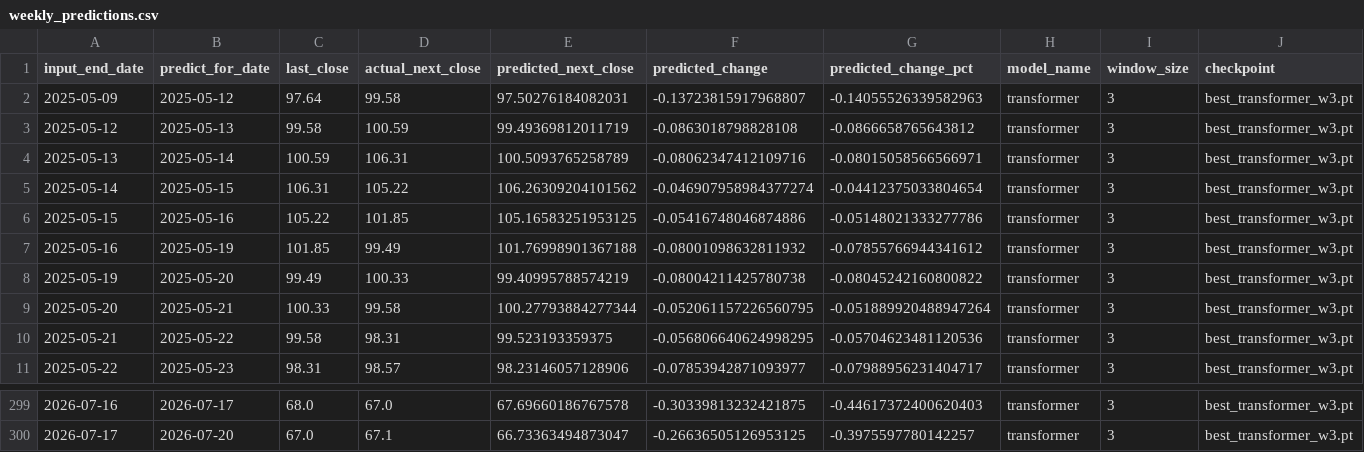
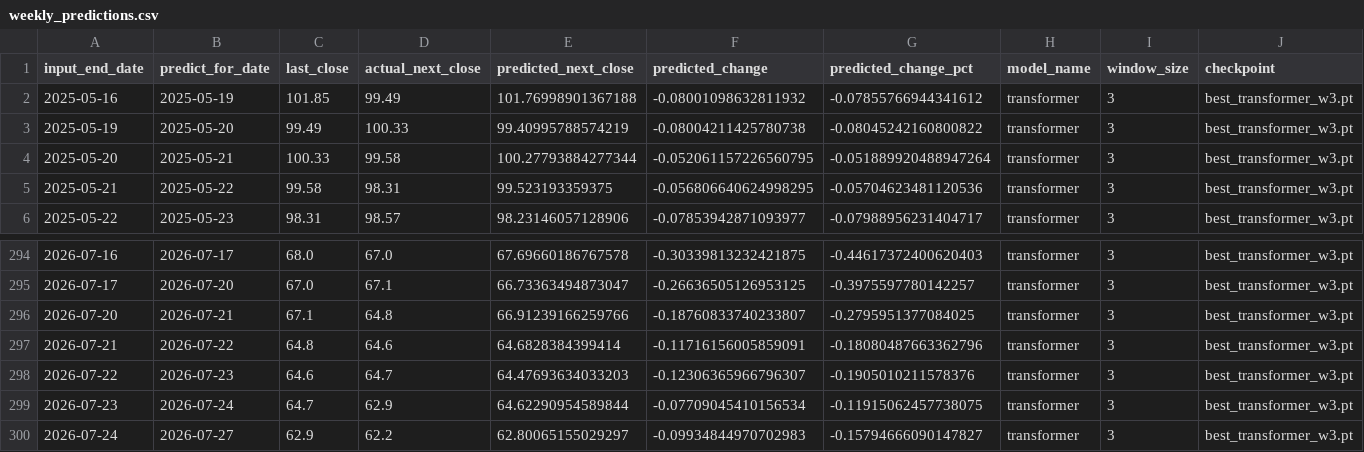
Before and after one commit to dlhdwan/fpt-stock-forecasting, a CSV file: artifacts/raw_fpt_only_residual_cnnlstm_transformer/output/weekly_predictions.csv, drawn as a sheet; only a part is shown, gaps mark what is left out; removed rows and columns are numbered as before the commit, all else as after; the diff names each change by its address in the sheet, - before the commit and + after, or states it on an @@ line.

```diff
--- a/artifacts/raw_fpt_only_residual_cnnlstm_transformer/output/weekly_predictions.csv
+++ b/artifacts/raw_fpt_only_residual_cnnlstm_transformer/output/weekly_predictions.csv
-row 2: 2025-05-09 | 2025-05-12 | 97.64 | 99.58 | 97.50276184082031 | -0.13723815917968807 | -0.14055526339582963 | transformer | 3 | best_transformer_w3.pt
-row 3: 2025-05-12 | 2025-05-13 | 99.58 | 100.59 | 99.49369812011719 | -0.0863018798828108 | -0.0866658765643812 | transformer | 3 | best_transformer_w3.pt
-row 4: 2025-05-13 | 2025-05-14 | 100.59 | 106.31 | 100.5093765258789 | -0.08062347412109716 | -0.08015058566566971 | transformer | 3 | best_transformer_w3.pt
-row 5: 2025-05-14 | 2025-05-15 | 106.31 | 105.22 | 106.26309204101562 | -0.046907958984377274 | -0.04412375033804654 | transformer | 3 | best_transformer_w3.pt
-row 6: 2025-05-15 | 2025-05-16 | 105.22 | 101.85 | 105.16583251953125 | -0.05416748046874886 | -0.05148021333277786 | transformer | 3 | best_transformer_w3.pt
+row 296: 2026-07-20 | 2026-07-21 | 67.1 | 64.8 | 66.91239166259766 | -0.18760833740233807 | -0.2795951377084025 | transformer | 3 | best_transformer_w3.pt
+row 297: 2026-07-21 | 2026-07-22 | 64.8 | 64.6 | 64.6828384399414 | -0.11716156005859091 | -0.18080487663362796 | transformer | 3 | best_transformer_w3.pt
+row 298: 2026-07-22 | 2026-07-23 | 64.6 | 64.7 | 64.47693634033203 | -0.12306365966796307 | -0.1905010211578376 | transformer | 3 | best_transformer_w3.pt
+row 299: 2026-07-23 | 2026-07-24 | 64.7 | 62.9 | 64.62290954589844 | -0.07709045410156534 | -0.11915062457738075 | transformer | 3 | best_transformer_w3.pt
+row 300: 2026-07-24 | 2026-07-27 | 62.9 | 62.2 | 62.80065155029297 | -0.09934844970702983 | -0.15794666090147827 | transformer | 3 | best_transformer_w3.pt
```
Also changed, not shown: artifacts/raw_fpt_only_residual_cnnlstm_transformer/output/evaluation_history.csv, artifacts/raw_fpt_only_residual_cnnlstm_transformer/output/weekly_evaluation.csv, 3 other files.
